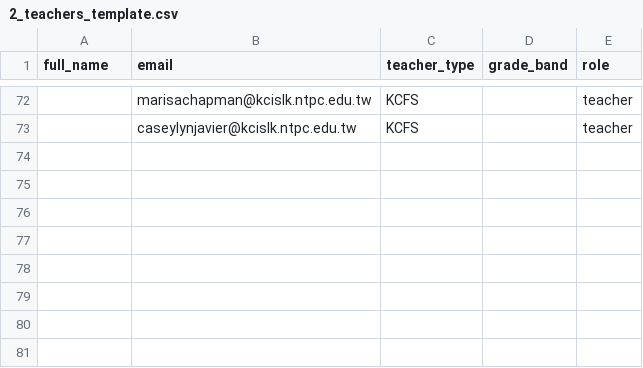
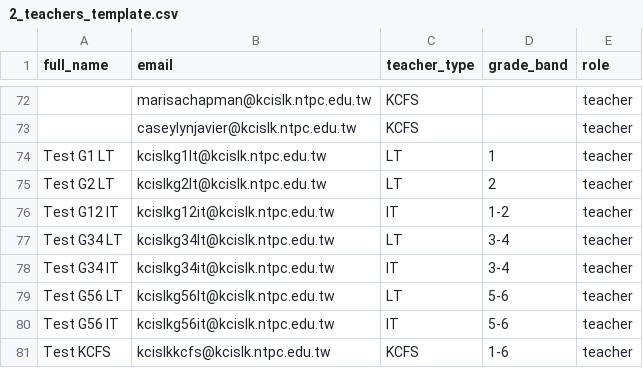
Before and after one commit to geonook/learning-management-system-esid, a CSV file: templates/import/2_teachers_template.csv, drawn as a sheet; only a part is shown, gaps mark what is left out.

```diff
--- a/templates/import/2_teachers_template.csv
+++ b/templates/import/2_teachers_template.csv
@@ -73 +73,9 @@ full_name,email,teacher_type,grade_band,role
 ,caseylynjavier@kcislk.ntpc.edu.tw,KCFS,,teacher
+Test G1 LT,kcislkg1lt@kcislk.ntpc.edu.tw,LT,1,teacher
+Test G2 LT,kcislkg2lt@kcislk.ntpc.edu.tw,LT,2,teacher
+Test G12 IT,kcislkg12it@kcislk.ntpc.edu.tw,IT,1-2,teacher
+Test G34 LT,kcislkg34lt@kcislk.ntpc.edu.tw,LT,3-4,teacher
+Test G34 IT,kcislkg34it@kcislk.ntpc.edu.tw,IT,3-4,teacher
+Test G56 LT,kcislkg56lt@kcislk.ntpc.edu.tw,LT,5-6,teacher
+Test G56 IT,kcislkg56it@kcislk.ntpc.edu.tw,IT,5-6,teacher
+Test KCFS,kcislkkcfs@kcislk.ntpc.edu.tw,KCFS,1-6,teacher
```
Also changed, not shown: templates/import/3_teacher_course_assignments_template.csv.
